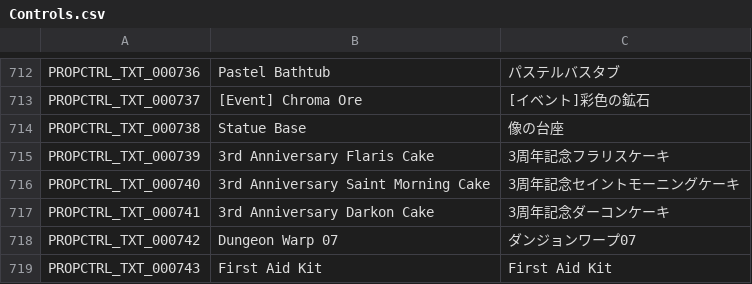
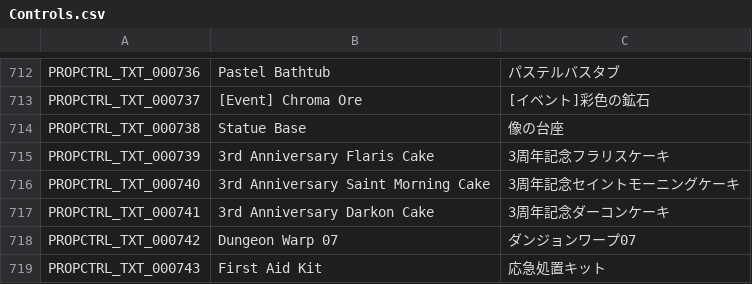
Before and after one commit to Charybdis-Flyff/Flyff-Universe-Translations, a CSV file: Japanese/Controls.csv, drawn as a sheet; only a part is shown, gaps mark what is left out.

Commit message:
[Japanese] Translate The Last Beacon (Wave Defense) content
Adds Japanese translations for the strings introduced by the new Wave
Defense ("The Last Beacon") game mode, which were present in the repo
but left untranslated (matching the English source):

- UI.csv: 84 keys (Wave Defense match UI, ranking, rewards, plus the
  related UI_PVPMATCH_RESPAWNNOW and UI_FWC_PASS_2026 strings)
- Skills.csv: Wave Defense Buff name and description
- MoverMenus.csv: mover menu entries for The Last Beacon
- Controls.csv: First Aid Kit
- WaveDefense.txt: full translation of the mission briefing text,
  markup tokens preserved

```diff
--- a/Japanese/Controls.csv
+++ b/Japanese/Controls.csv
@@ -718,2 +718,2 @@ PROPCTRL_TXT_000741,3rd Anniversary Darkon Cake,3周年記念ダーコンケー
 PROPCTRL_TXT_000742,Dungeon Warp 07,ダンジョンワープ07
-PROPCTRL_TXT_000743,First Aid Kit,First Aid Kit
+PROPCTRL_TXT_000743,First Aid Kit,応急処置キット
```
Also changed, not shown: Japanese/MoverMenus.csv, Japanese/Skills.csv, 2 other files.
